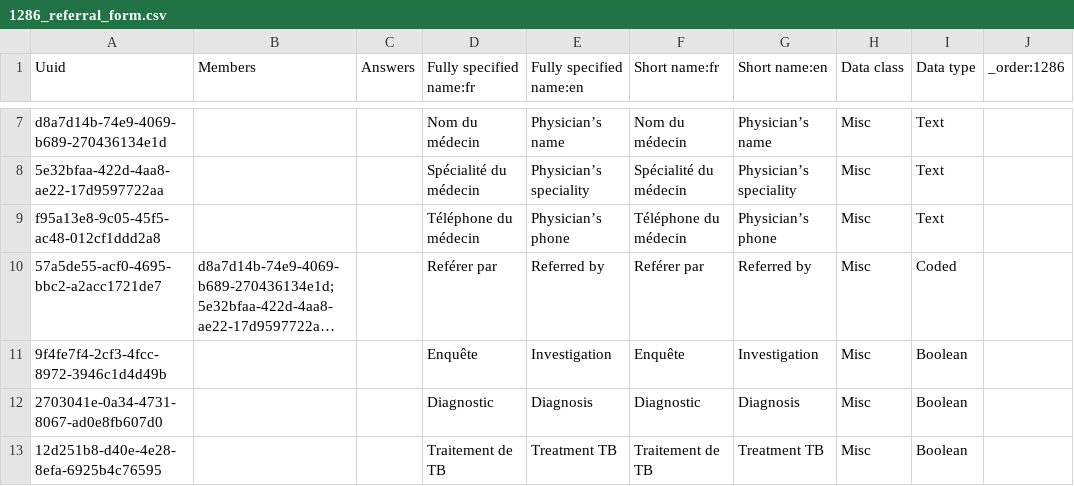
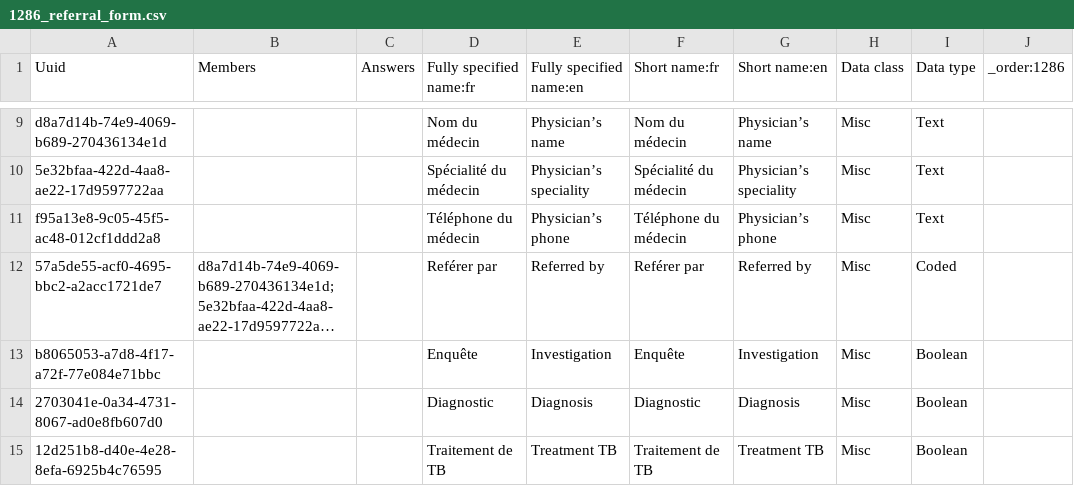
Before and after one commit to jembi/cameroon-bahmni-config, a CSV file: metadata/configuration/concepts/1286_referral_form.csv, drawn as a sheet; only a part is shown, gaps mark what is left out; long unchanged cells end in …; addresses are those after the commit; the diff covers the shown part only; the diff names each change by its address in the sheet, - before the commit and + after, or states it on an @@ line.

```diff
--- a/metadata/configuration/concepts/1286_referral_form.csv
+++ b/metadata/configuration/concepts/1286_referral_form.csv
-A13 (Uuid): 9f4fe7f4-2cf3-4fcc-8972-3946c1d4d49b
+A13 (Uuid): b8065053-a7d8-4f17-a72f-77e084e71bbc
```
Also changed, not shown: 3 added rows, 1 removed row and 23 edited cells elsewhere in this file, metadata/configuration/concepts/990_history_and_examination_form.csv.
